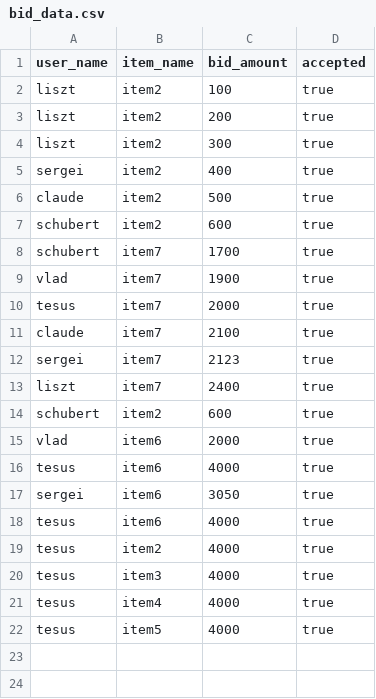
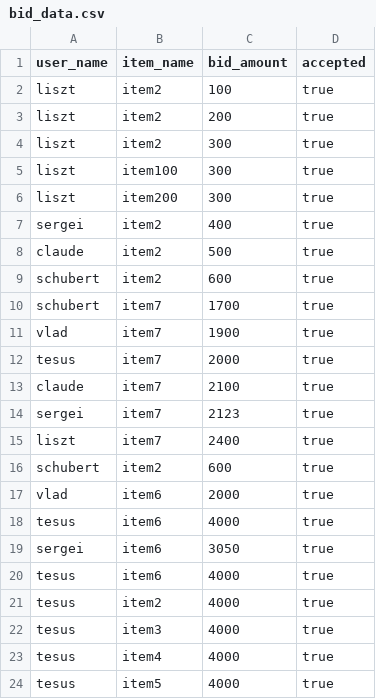
Before and after one commit to PapamichMarios/NotEbay, a CSV file: my_data/bid_data.csv, drawn as a sheet; the diff names each change by its address in the sheet, - before the commit and + after, or states it on an @@ line.

```diff
--- a/my_data/bid_data.csv
+++ b/my_data/bid_data.csv
+row 5: liszt | item100 | 300 | true
+row 6: liszt | item200 | 300 | true
```
Also changed, not shown: my_data/item_data.csv, 1 other file.
